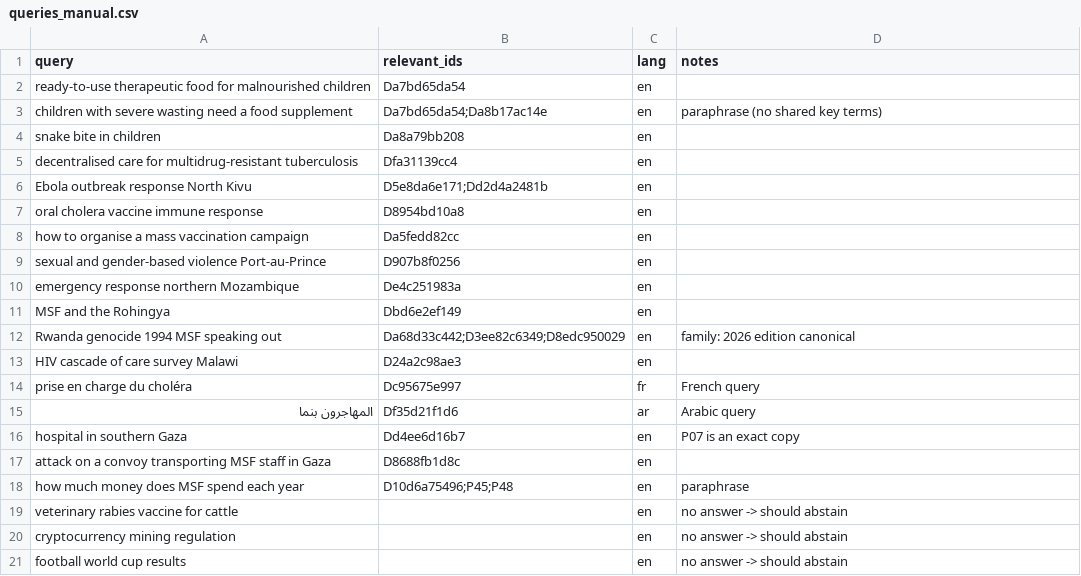
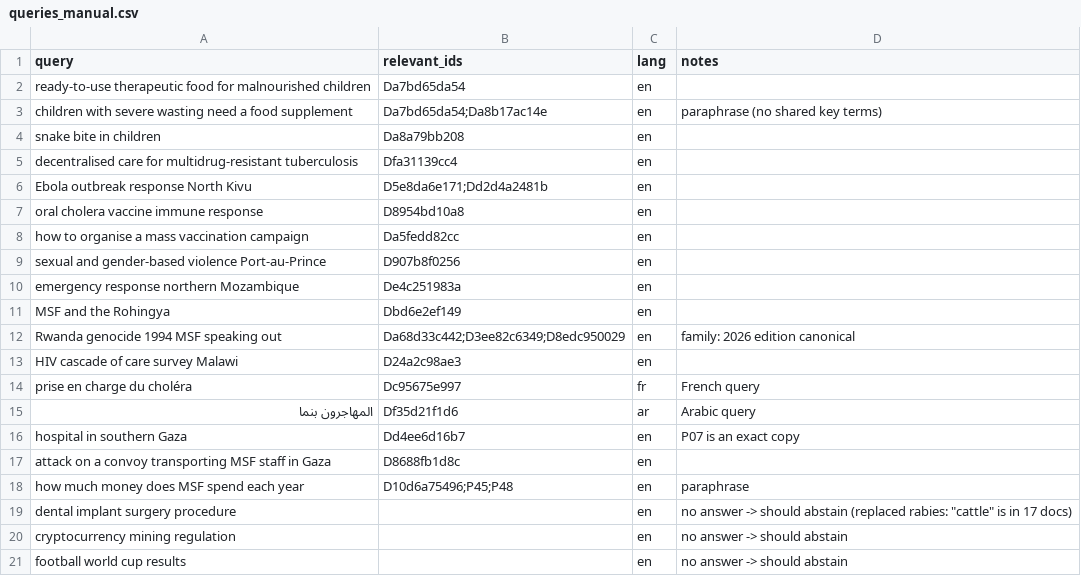
Before and after one commit to iammylenearadani/Data4GoodChallenge, a CSV file: eval/queries_manual.csv, drawn as a sheet.

Commit message:
Replace fake no-answer query (rabies); demo uses verified-abstaining query; README/PITCH/CLAUDE report held-out numbers with CIs and ablation

```diff
--- a/eval/queries_manual.csv
+++ b/eval/queries_manual.csv
@@ -18,3 +18,3 @@ attack on a convoy transporting MSF staff in Gaza,D8688fb1d8c,en,
 how much money does MSF spend each year,D10d6a75496;P45;P48,en,paraphrase
-veterinary rabies vaccine for cattle,,en,no answer -> should abstain
+dental implant surgery procedure,,en,no answer -> should abstain (replaced rabies: "cattle" is in 17 docs)
 cryptocurrency mining regulation,,en,no answer -> should abstain
```
Also changed, not shown: 4 other files.
